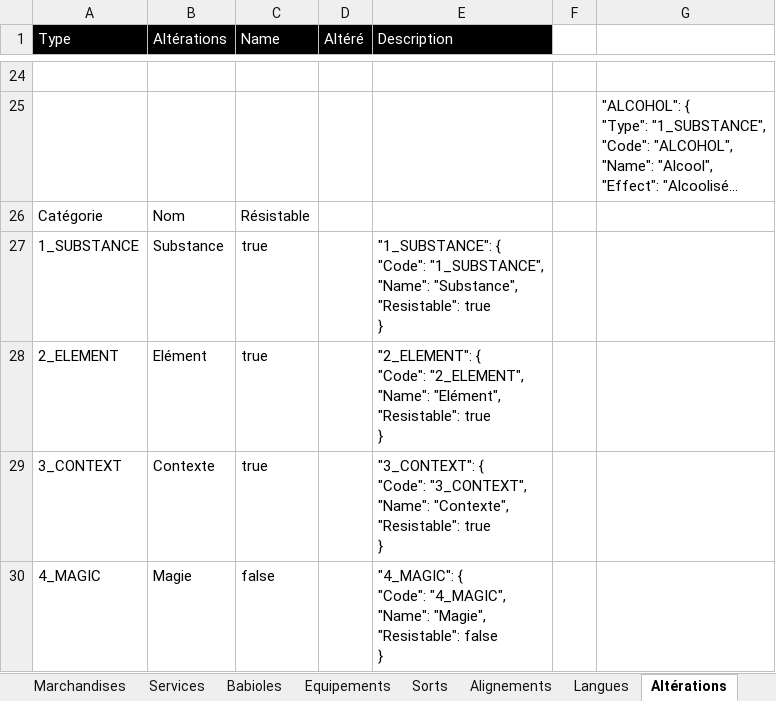
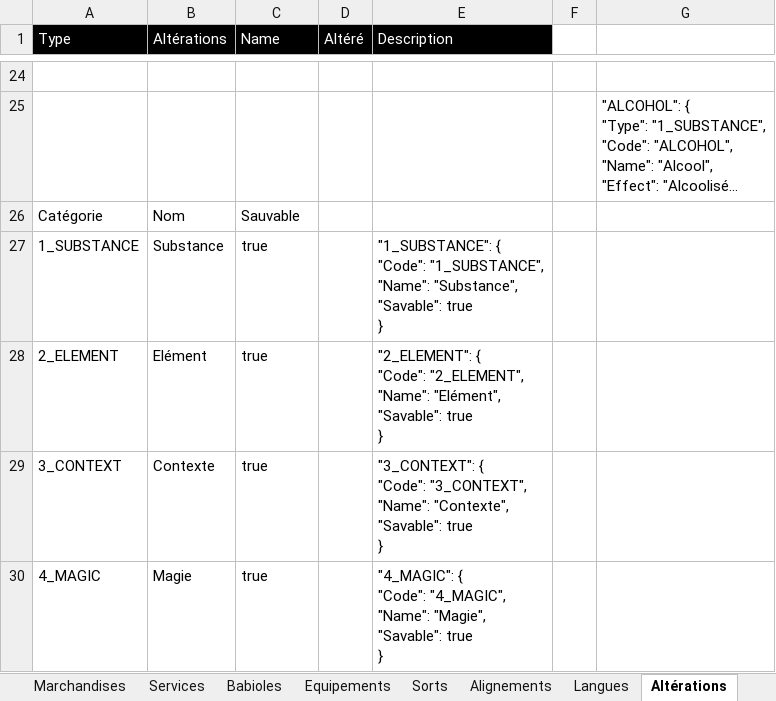
Before and after one commit to loicbroche/rpg-manager, an Excel workbook: Donjons_et_dragons.xlsx, sheet Altérations, drawn as a sheet; only a part is shown, gaps mark what is left out; long unchanged cells end in …; values as stored, in another font and other column widths than the file's, no borders; ↵ is a line break in a cell; the diff covers the shown part only; the diff names each change by its address in the sheet, - before the commit and + after, or states it on an @@ line.

```diff
--- a/Donjons_et_dragons.xlsx (sheet Altérations)
+++ b/Donjons_et_dragons.xlsx (sheet Altérations)
-C26 (Name): Résistable
+C26 (Name): Sauvable
-E27 (Description): …"Name": "Substance", ↵ "Resistable": true ↵ }
+E27 (Description): …"Name": "Substance", ↵ "Savable": true ↵ }
-E28 (Description): …"Name": "Elément", ↵ "Resistable": true ↵ }
+E28 (Description): …"Name": "Elément", ↵ "Savable": true ↵ }
-E29 (Description): …"Name": "Contexte", ↵ "Resistable": true ↵ }
+E29 (Description): …"Name": "Contexte", ↵ "Savable": true ↵ }
-C30 (Name): false
+C30 (Name): true
-E30 (Description): …"Name": "Magie", ↵ "Resistable": false ↵ }
+E30 (Description): …"Name": "Magie", ↵ "Savable": true ↵ }
```
Also changed, not shown: 3 edited cells elsewhere in this sheet, sheet Export global, 30 other files.
